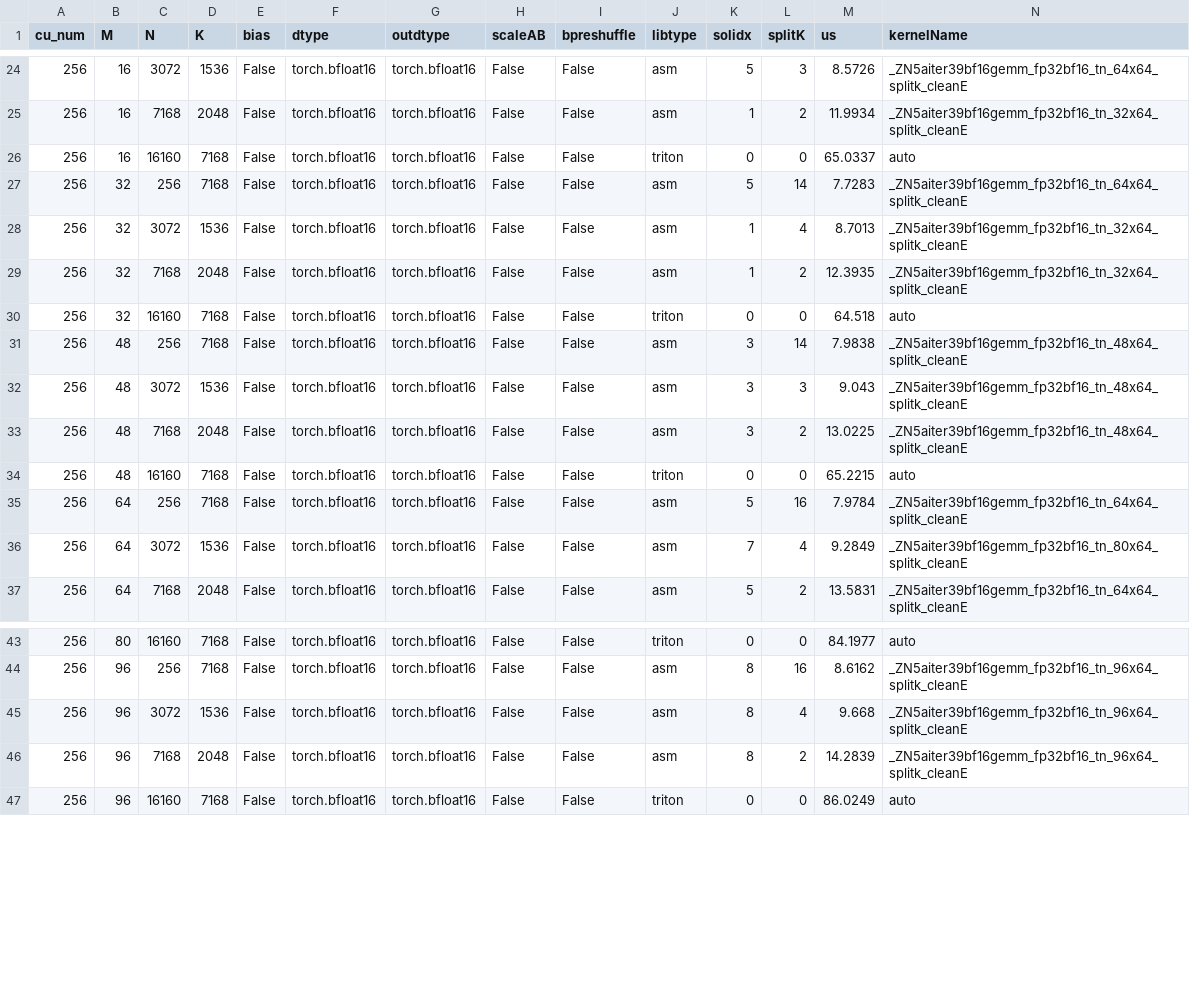
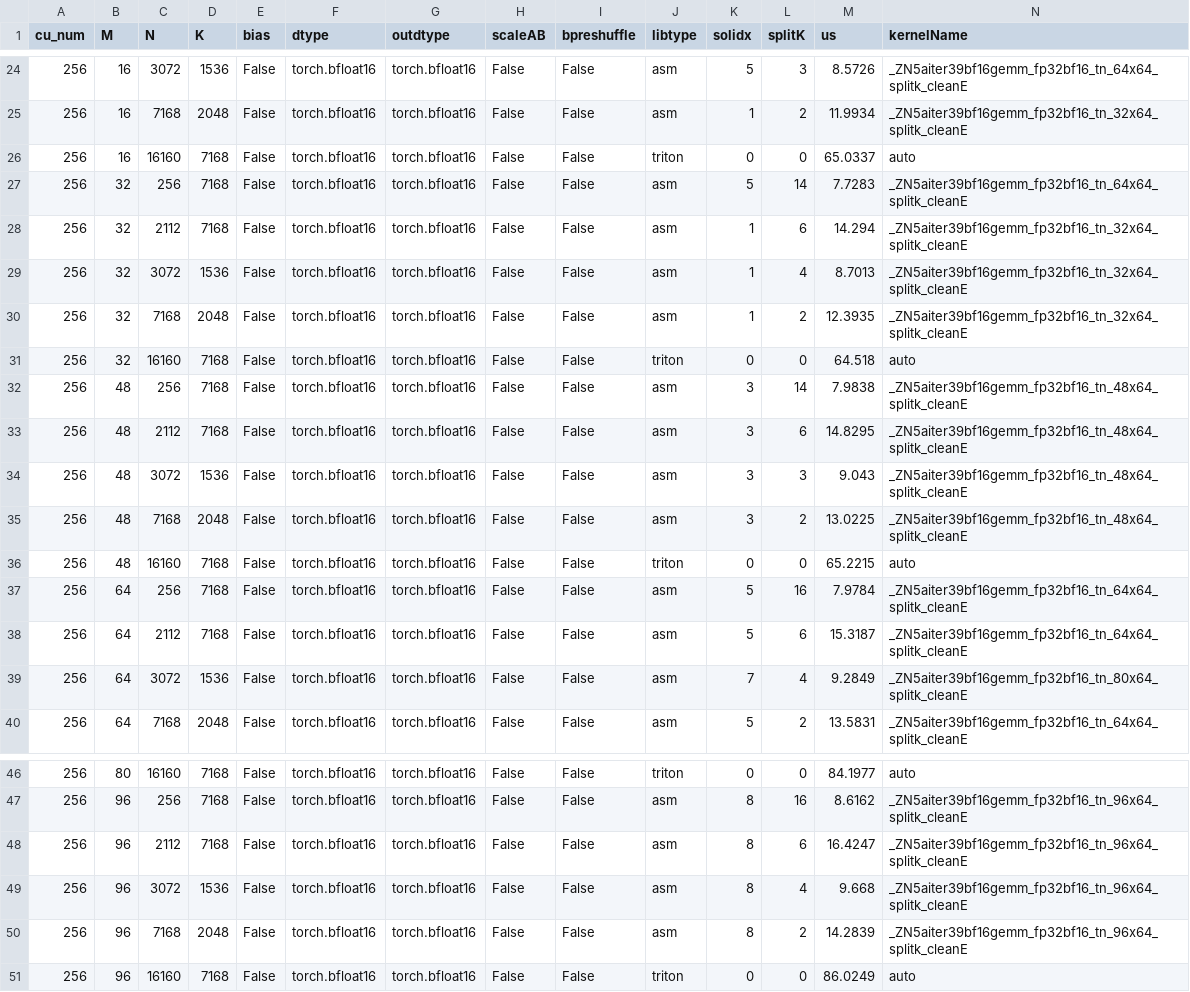
Before and after one commit to lucas-santos-amd/aiter, a CSV file: aiter/configs/model_configs/dsv3_bf16_tuned_gemm.csv, drawn as a sheet; only a part is shown, gaps mark what is left out; rows hold the shown columns only; the diff names each change by its address in the sheet, - before the commit and + after, or states it on an @@ line.

Commit message:
Revert "assert when found duplicated tuned shape (#2376)" (#2502)
This reverts commit d3ed6484bb1bab8d81413faa704d83754fd32322.

```diff
--- a/aiter/configs/model_configs/dsv3_bf16_tuned_gemm.csv
+++ b/aiter/configs/model_configs/dsv3_bf16_tuned_gemm.csv
+row 28: 256 | 32 | 2112 | 7168 | False | torch.bfloat16 | torch.bfloat16 | False | False | asm | 1 | 6 | 14.294 | _ZN5aiter39bf16gemm_fp32bf16_tn_32x64_splitk_cleanE
+row 33: 256 | 48 | 2112 | 7168 | False | torch.bfloat16 | torch.bfloat16 | False | False | asm | 3 | 6 | 14.8295 | _ZN5aiter39bf16gemm_fp32bf16_tn_48x64_splitk_cleanE
+row 38: 256 | 64 | 2112 | 7168 | False | torch.bfloat16 | torch.bfloat16 | False | False | asm | 5 | 6 | 15.3187 | _ZN5aiter39bf16gemm_fp32bf16_tn_64x64_splitk_cleanE
+row 48: 256 | 96 | 2112 | 7168 | False | torch.bfloat16 | torch.bfloat16 | False | False | asm | 8 | 6 | 16.4247 | _ZN5aiter39bf16gemm_fp32bf16_tn_96x64_splitk_cleanE
```
Also changed, not shown: aiter/configs/model_configs/kimik2_bf16_tuned_gemm.csv, 6 other files.
